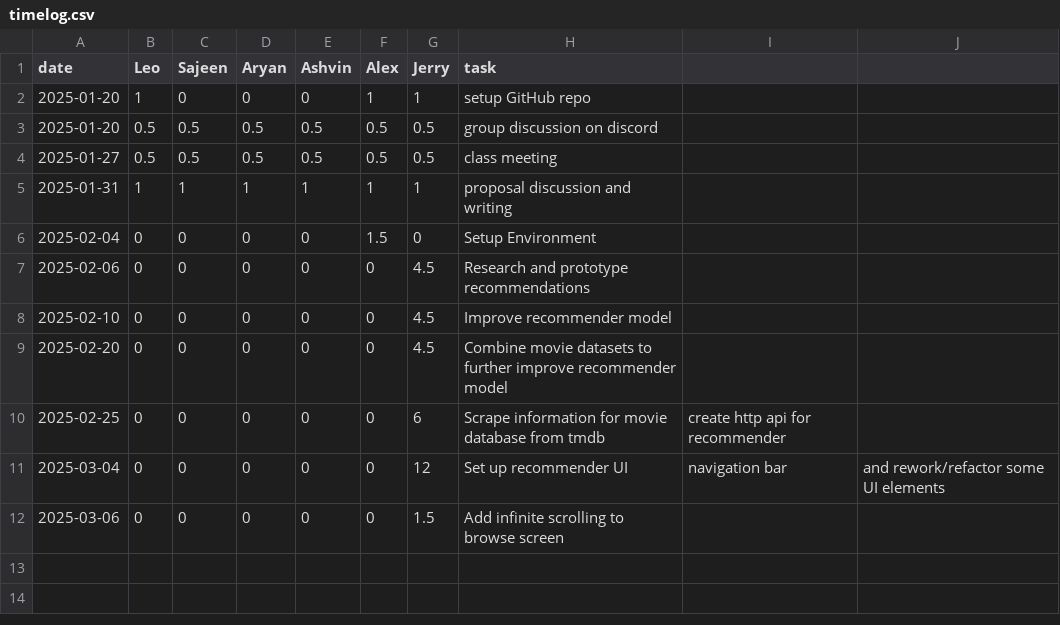
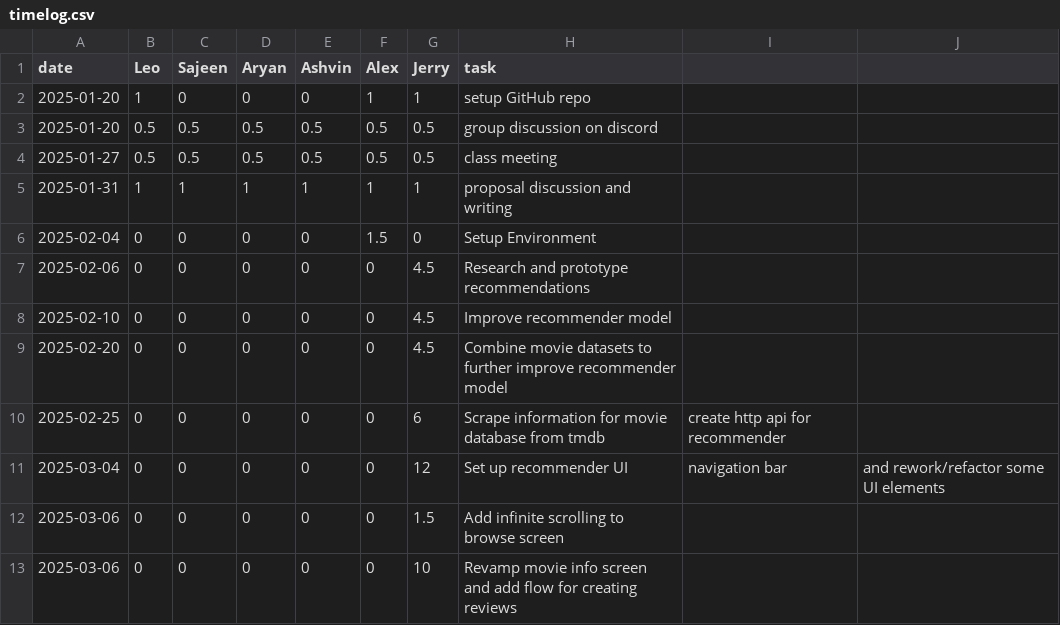
Before and after one commit to lfeng100/Flick-Pick, a CSV file: timelog.csv, drawn as a sheet.

Commit message:
Add review flow

```diff
--- a/timelog.csv
+++ b/timelog.csv
@@ -12 +12,2 @@ date,Leo,Sajeen,Aryan,Ashvin,Alex,Jerry,task
 2025-03-06,0,0,0,0,0,1.5,Add infinite scrolling to browse screen
+2025-03-06,0,0,0,0,0,10,Revamp movie info screen and add flow for creating reviews
```
Also changed, not shown: 10 other files.
